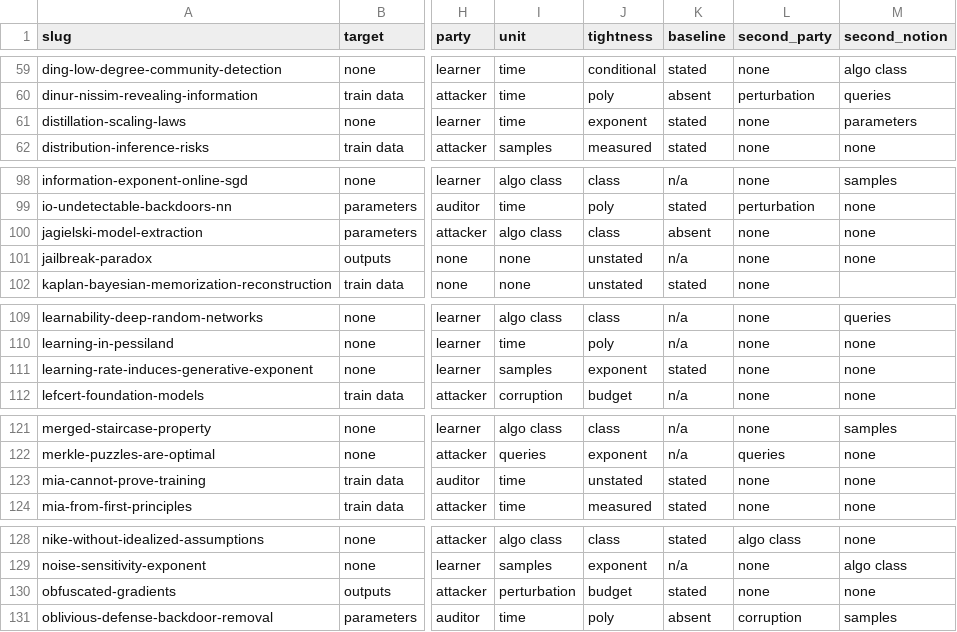
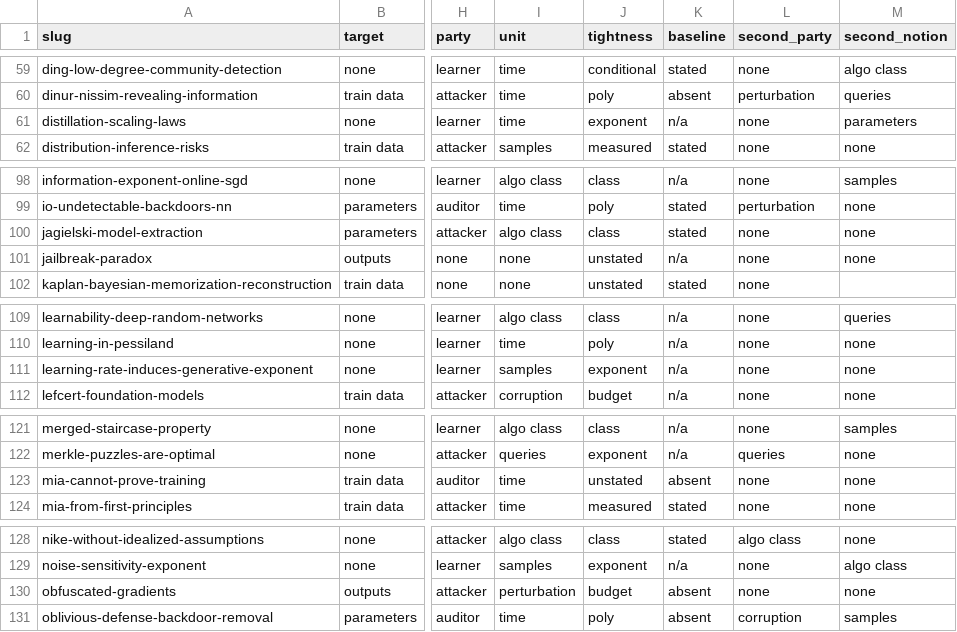
Before and after one commit to hkanpak21/chapter24, a TSV file: exp/survey/notes/classification.tsv, drawn as a sheet; only a part is shown, gaps mark what is left out; the diff covers the shown part only; the diff names each change by its address in the sheet, - before the commit and + after, or states it on an @@ line.

```diff
--- a/exp/survey/notes/classification.tsv
+++ b/exp/survey/notes/classification.tsv
-K61 (baseline): stated
+K61 (baseline): n/a
-K100 (baseline): absent
+K100 (baseline): stated
-K111 (baseline): stated
+K111 (baseline): n/a
-K123 (baseline): stated
+K123 (baseline): absent
-K130 (baseline): stated
+K130 (baseline): absent
```
Also changed, not shown: 20 edited cells elsewhere in this file, 44 other files.
